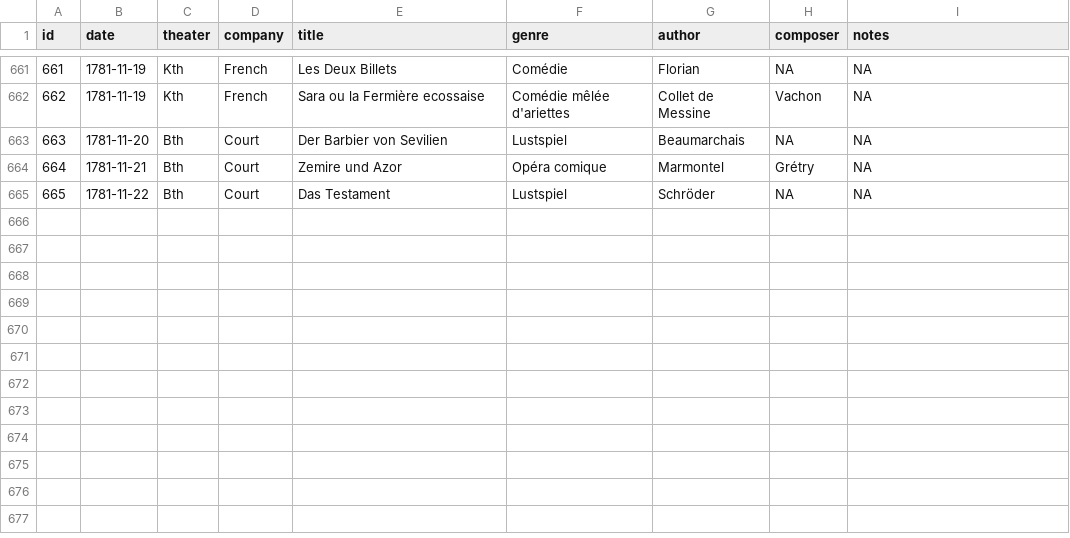
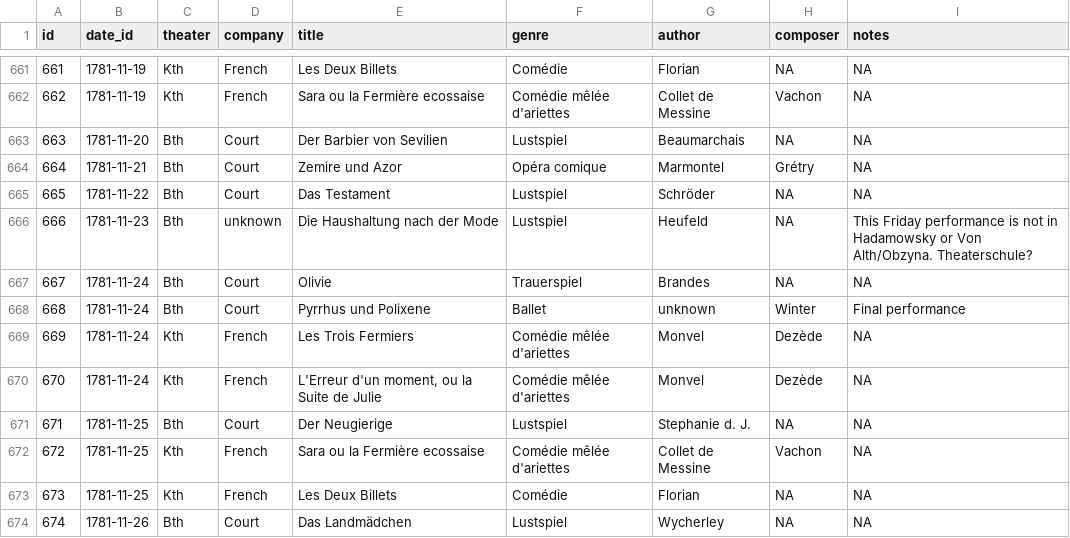
Before and after one commit to dexedge/django-deployment, a CSV file: csv/Schletter-pg_Q4hpmxd.csv (was csv/Schletter-pg_UXPOGI3.csv), drawn as a sheet; only a part is shown, gaps mark what is left out; the diff covers the shown part only.

```diff
--- a/csv/Schletter-pg_UXPOGI3.csv
+++ b/csv/Schletter-pg_Q4hpmxd.csv
@@ -1 +1 @@
-id,date,theater,company,title,genre,author,composer,notes
+id,date_id,theater,company,title,genre,author,composer,notes
@@ -665 +665,10 @@ id,date,theater,company,title,genre,author,composer,notes
 665,1781-11-22,Bth,Court,Das Testament,Lustspiel,Schröder,NA,NA
+666,1781-11-23,Bth,unknown,Die Haushaltung nach der Mode,Lustspiel,Heufeld,NA,This Friday performance is not in Hadamowsky or Von Alth/Obzyna. Theaterschule?
+667,1781-11-24,Bth,Court,Olivie,Trauerspiel,Brandes,NA,NA
+668,1781-11-24,Bth,Court,Pyrrhus und Polixene,Ballet,unknown,Winter,Final performance
+669,1781-11-24,Kth,French,Les Trois Fermiers,Comédie mêlée d'ariettes,Monvel,Dezède,NA
+670,1781-11-24,Kth,French,"L'Erreur d'un moment, ou la Suite de Julie",Comédie mêlée d'ariettes,Monvel,Dezède,NA
+671,1781-11-25,Bth,Court,Der Neugierige,Lustspiel,Stephanie d. J.,NA,NA
+672,1781-11-25,Kth,French,Sara ou la Fermière ecossaise,Comédie mêlée d'ariettes,Collet de Messine,Vachon,NA
+673,1781-11-25,Kth,French,Les Deux Billets,Comédie,Florian,NA,NA
+674,1781-11-26,Bth,Court,Das Landmädchen,Lustspiel,Wycherley,NA,NA
```
Also changed, not shown: 8 added rows and 6 edited cells elsewhere in this file, csv/Schletter-pg.csv, 10 other files.
